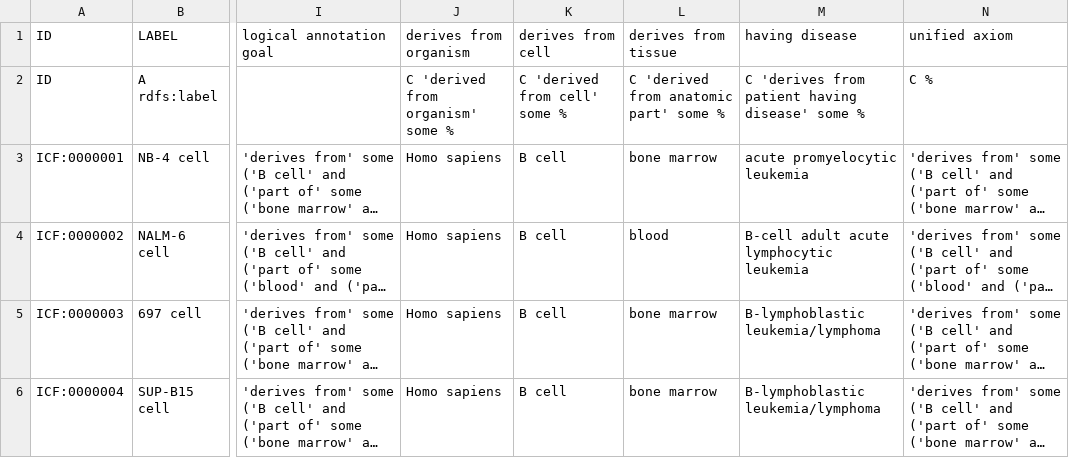
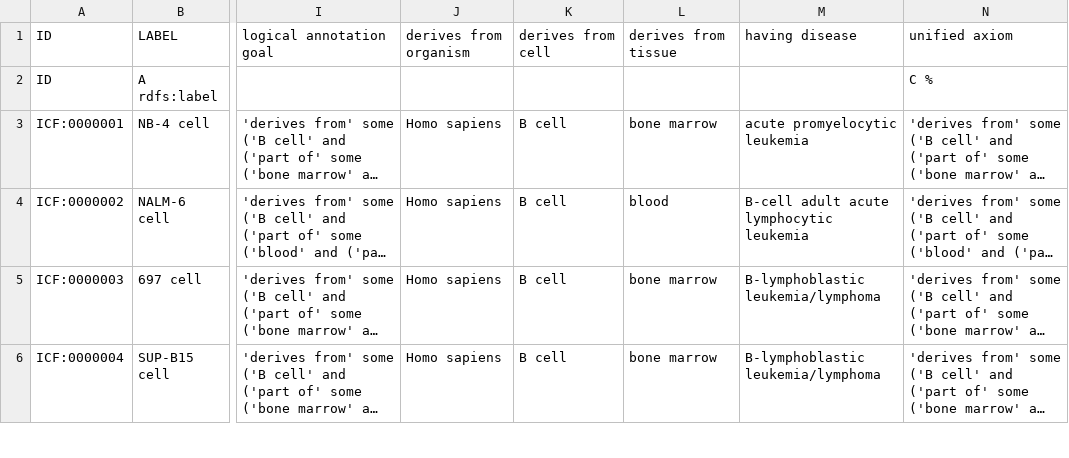
Before and after one commit to sebastianduesing/cellfinder, a TSV file: src/ontology/icf.tsv, drawn as a sheet; only a part is shown, gaps mark what is left out; long unchanged cells end in …; the diff names each change by its address in the sheet, - before the commit and + after, or states it on an @@ line.

Commit message:
Use unified axioms in ICF terms

```diff
--- a/src/ontology/icf.tsv
+++ b/src/ontology/icf.tsv
-J2 (derives from organism): C 'derived from organism' some %
+J2 (derives from organism): (empty)
-K2 (derives from cell): C 'derived from cell' some %
+K2 (derives from cell): (empty)
-L2 (derives from tissue): C 'derived from anatomic part' some %
+L2 (derives from tissue): (empty)
-M2 (having disease): C 'derives from patient having disease' some %
+M2 (having disease): (empty)
```
Also changed, not shown: 4 other files.
